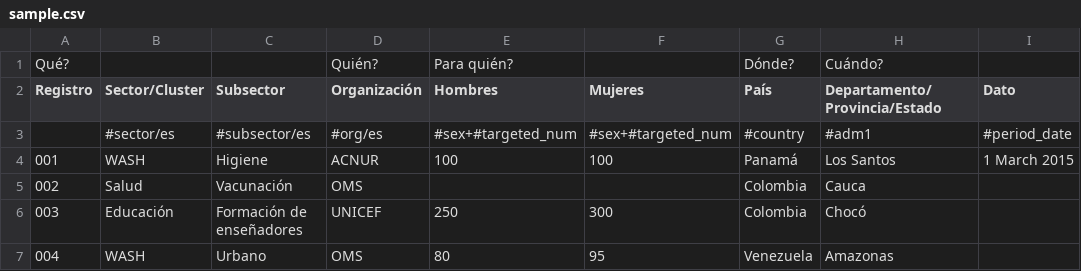
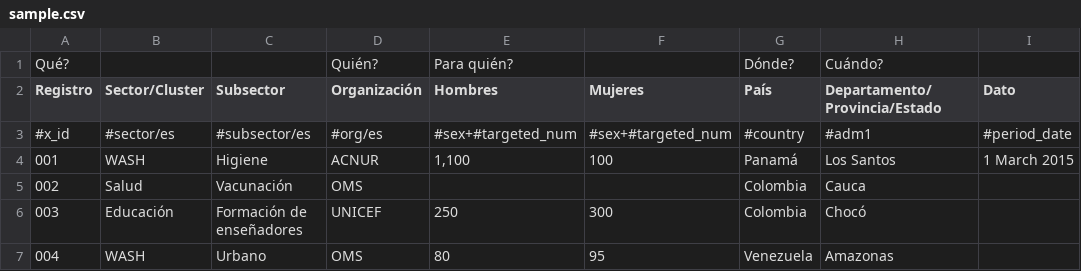
Before and after one commit to HXLStandard/libhxl-python, a CSV file: sample-data/sample.csv, drawn as a sheet.

```diff
--- a/sample-data/sample.csv
+++ b/sample-data/sample.csv
@@ -2,4 +2,4 @@ Qué?,,,Quién?,Para quién?,,Dónde?,Cuándo?
 Registro,Sector/Cluster,Subsector,Organización,Hombres,Mujeres,País,Departamento/Provincia/Estado,Dato
-,#sector/es,#subsector/es,#org/es,#sex+#targeted_num,#sex+#targeted_num,#country,#adm1,#period_date
-001,WASH,Higiene,ACNUR,100,100,Panamá,Los Santos,1 March 2015
+#x_id,#sector/es,#subsector/es,#org/es,#sex+#targeted_num,#sex+#targeted_num,#country,#adm1,#period_date
+001,WASH,Higiene,ACNUR,"1,100",100,Panamá,Los Santos,1 March 2015
 002,Salud,Vacunación,OMS,,,Colombia,Cauca,
```
Also changed, not shown: 1 other file.
